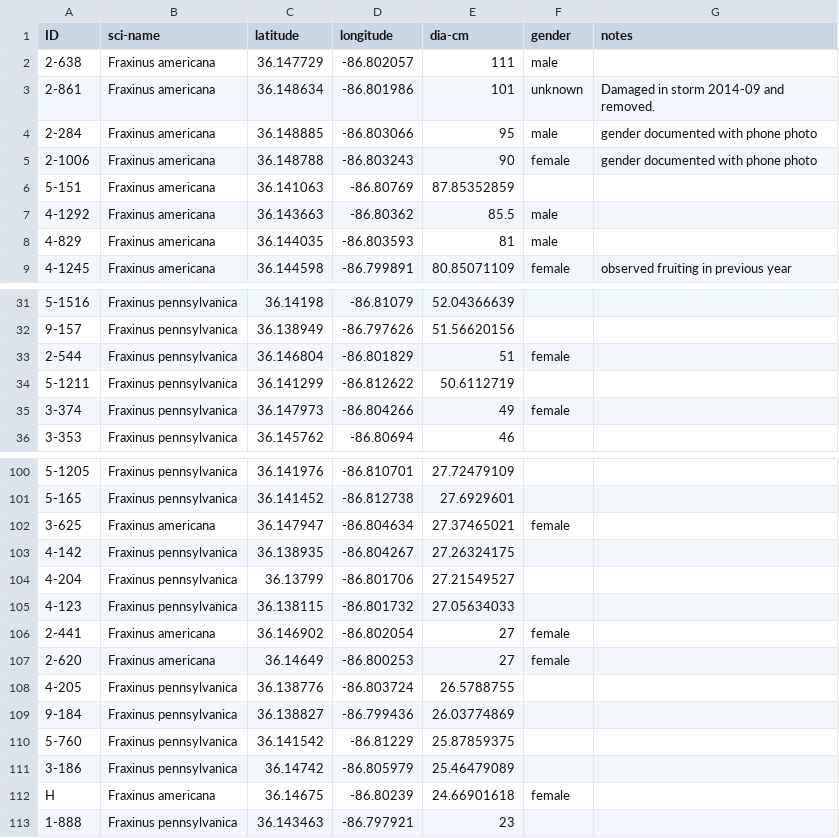
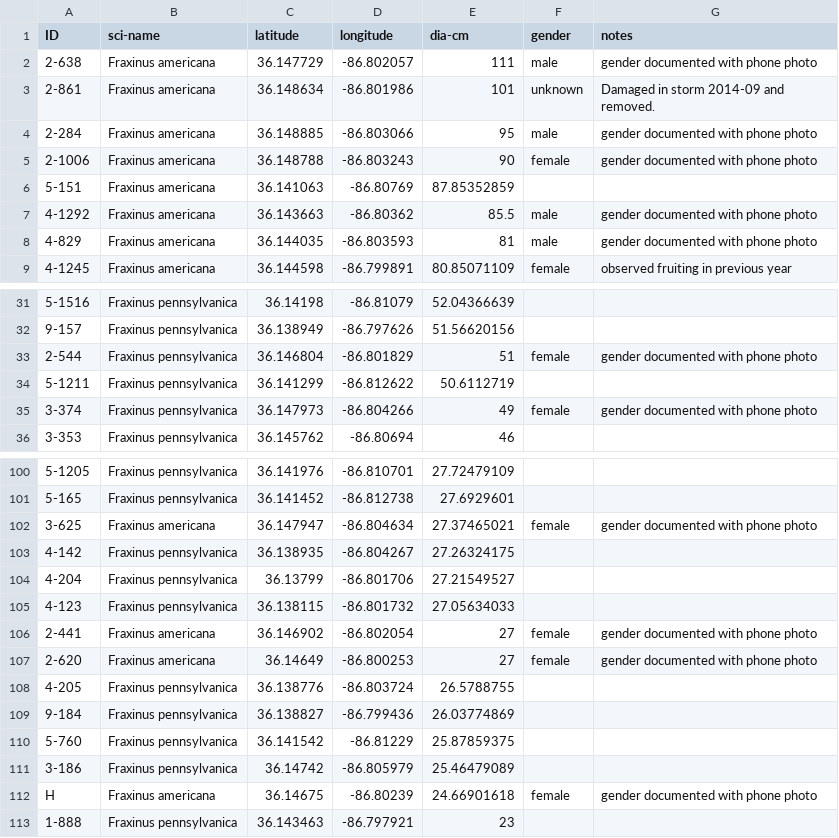
Before and after one commit to vanderbilt-arboretum/database, a CSV file: ash.csv, drawn as a sheet; only a part is shown, gaps mark what is left out; the diff covers the shown part only.

Commit message:
updated genders of ash.csv

```diff
--- a/ash.csv
+++ b/ash.csv
@@ -1,3 +1,3 @@
 ID,sci-name,latitude,longitude,dia-cm,gender,notes
-2-638,Fraxinus americana,36.147729,-86.802057,111,male,
+2-638,Fraxinus americana,36.147729,-86.802057,111,male,gender documented with phone photo
 2-861,Fraxinus americana,36.148634,-86.801986,101,unknown,Damaged in storm 2014-09 and removed.
@@ -6,4 +6,4 @@ ID,sci-name,latitude,longitude,dia-cm,gender,notes
 5-151,Fraxinus americana,36.141063,-86.80769,87.85352859,,
-4-1292,Fraxinus americana,36.143663,-86.80362,85.5,male,
-4-829,Fraxinus americana,36.144035,-86.803593,81,male,
+4-1292,Fraxinus americana,36.143663,-86.80362,85.5,male,gender documented with phone photo
+4-829,Fraxinus americana,36.144035,-86.803593,81,male,gender documented with phone photo
 4-1245,Fraxinus americana,36.144598,-86.799891,80.85071109,female,observed fruiting in previous year
@@ -32,5 +32,5 @@ ID,sci-name,latitude,longitude,dia-cm,gender,notes
 9-157,Fraxinus pennsylvanica,36.138949,-86.797626,51.56620156,,
-2-544,Fraxinus pennsylvanica,36.146804,-86.801829,51,female,
+2-544,Fraxinus pennsylvanica,36.146804,-86.801829,51,female,gender documented with phone photo
 5-1211,Fraxinus pennsylvanica,36.141299,-86.812622,50.6112719,,
-3-374,Fraxinus pennsylvanica,36.147973,-86.804266,49,female,
+3-374,Fraxinus pennsylvanica,36.147973,-86.804266,49,female,gender documented with phone photo
 3-353,Fraxinus pennsylvanica,36.145762,-86.80694,46,,
@@ -101,3 +101,3 @@ ID,sci-name,latitude,longitude,dia-cm,gender,notes
 5-165,Fraxinus pennsylvanica,36.141452,-86.812738,27.6929601,,
-3-625,Fraxinus americana,36.147947,-86.804634,27.37465021,female,
+3-625,Fraxinus americana,36.147947,-86.804634,27.37465021,female,gender documented with phone photo
 4-142,Fraxinus pennsylvanica,36.138935,-86.804267,27.26324175,,
@@ -105,4 +105,4 @@ ID,sci-name,latitude,longitude,dia-cm,gender,notes
 4-123,Fraxinus pennsylvanica,36.138115,-86.801732,27.05634033,,
-2-441,Fraxinus americana,36.146902,-86.802054,27,female,
-2-620,Fraxinus americana,36.14649,-86.800253,27,female,
+2-441,Fraxinus americana,36.146902,-86.802054,27,female,gender documented with phone photo
+2-620,Fraxinus americana,36.14649,-86.800253,27,female,gender documented with phone photo
 4-205,Fraxinus pennsylvanica,36.138776,-86.803724,26.5788755,,
@@ -111,3 +111,3 @@ ID,sci-name,latitude,longitude,dia-cm,gender,notes
 3-186,Fraxinus pennsylvanica,36.14742,-86.805979,25.46479089,,
-H,Fraxinus americana,36.14675,-86.80239,24.66901618,female,
+H,Fraxinus americana,36.14675,-86.80239,24.66901618,female,gender documented with phone photo
 1-888,Fraxinus pennsylvanica,36.143463,-86.797921,23,,
```
Also changed, not shown: 12 edited cells elsewhere in this file.
